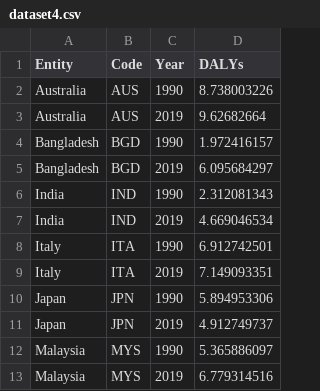
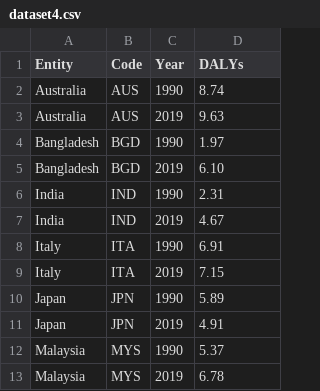
Before and after one commit to ashley0416/FIT3179_A2, a CSV file: dataset4.csv, drawn as a sheet.

Commit message:
Update dataset4.csv

```diff
--- a/dataset4.csv
+++ b/dataset4.csv
@@ -1,13 +1,13 @@
 Entity,Code,Year,DALYs
-Australia,AUS,1990,8.738003226
-Australia,AUS,2019,9.62682664
-Bangladesh,BGD,1990,1.972416157
-Bangladesh,BGD,2019,6.095684297
-India,IND,1990,2.312081343
-India,IND,2019,4.669046534
-Italy,ITA,1990,6.912742501
-Italy,ITA,2019,7.149093351
-Japan,JPN,1990,5.894953306
-Japan,JPN,2019,4.912749737
-Malaysia,MYS,1990,5.365886097
-Malaysia,MYS,2019,6.779314516
+Australia,AUS,1990,8.74
+Australia,AUS,2019,9.63
+Bangladesh,BGD,1990,1.97
+Bangladesh,BGD,2019,6.10
+India,IND,1990,2.31
+India,IND,2019,4.67
+Italy,ITA,1990,6.91
+Italy,ITA,2019,7.15
+Japan,JPN,1990,5.89
+Japan,JPN,2019,4.91
+Malaysia,MYS,1990,5.37
+Malaysia,MYS,2019,6.78
```
